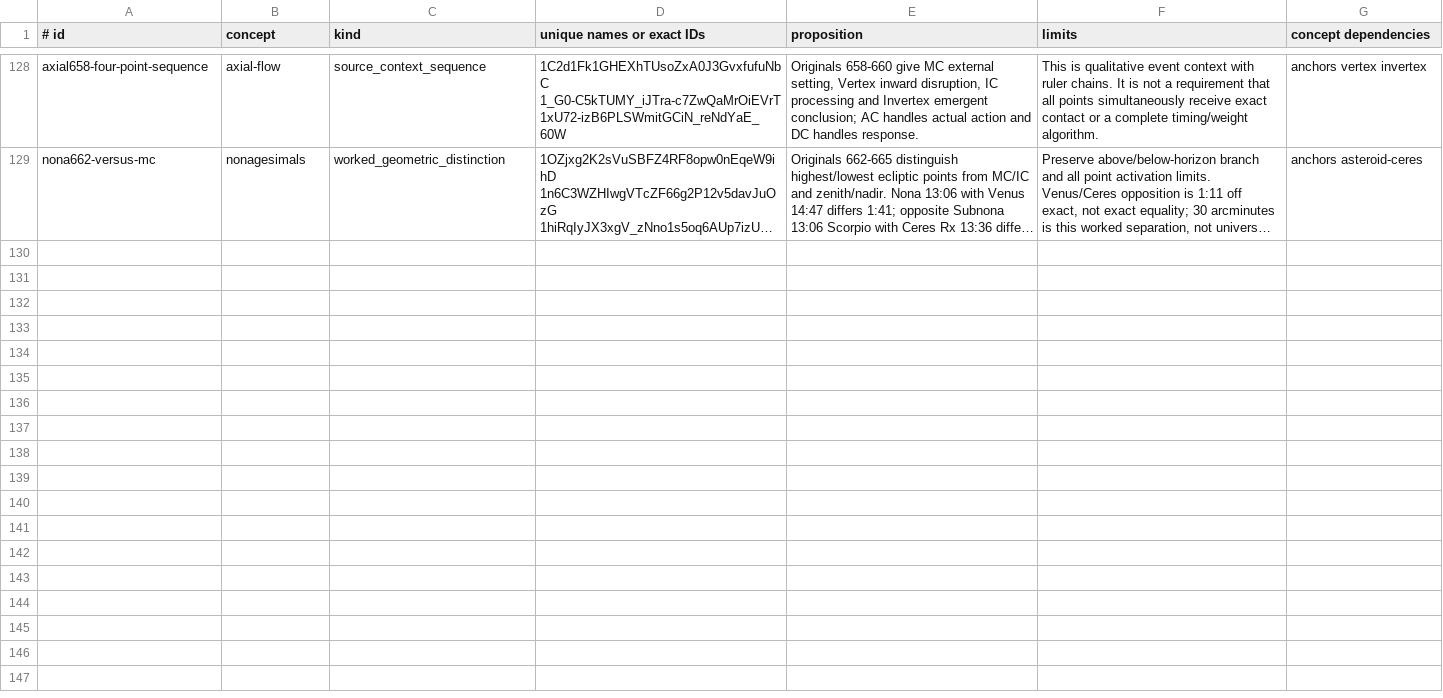
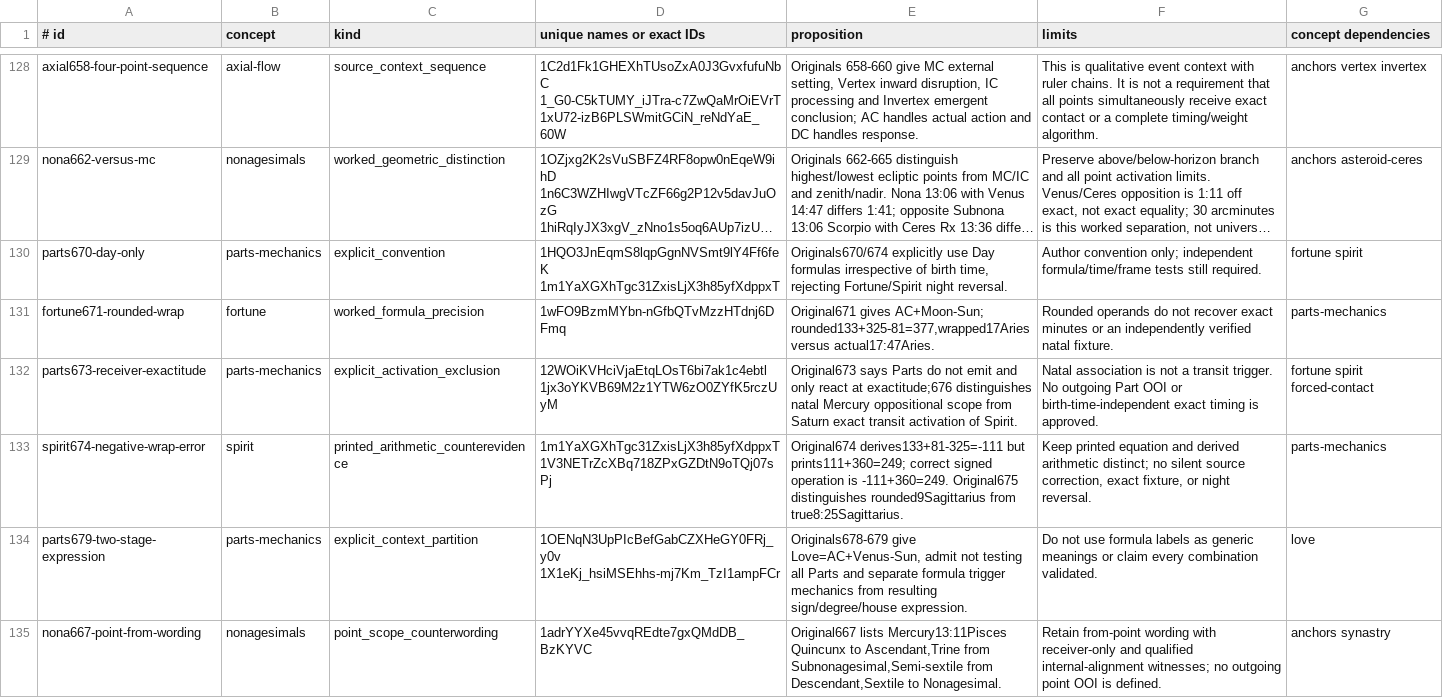
Before and after one commit to olsonan26/mystic-rebels-chart-generator, a TSV file: data/knowledge/source_assertion_additions.tsv, drawn as a sheet; only a part is shown, gaps mark what is left out; long unchanged cells end in …; the diff covers the shown part only; the diff names each change by its address in the sheet, - before the commit and + after, or states it on an @@ line.

Commit message:
Audit 50 additional source images and preserve Parts and Chiron counterevidence

```diff
--- a/data/knowledge/source_assertion_additions.tsv
+++ b/data/knowledge/source_assertion_additions.tsv
+row 130: parts670-day-only | parts-mechanics | explicit_convention | 1HQO3JnEqmS8lqpGgnNVSmt9lY4Ff6feK 1m1YaXGXhTgc31ZxisLjX3h85yfXdppxT | Originals670/674 explicitly use Day formulas irrespective of birth time, rejecting Fortune/Spirit night reversal. | Author convention only; independent formula/time/frame tests still required. | fortune spirit
+row 131: fortune671-rounded-wrap | fortune | worked_formula_precision | 1wFO9BzmMYbn-nGfbQTvMzzHTdnj6DFmq | Original671 gives AC+Moon-Sun; rounded133+325-81=377,wrapped17Aries versus actual17:47Aries. | Rounded operands do not recover exact minutes or an independently verified natal fixture. | parts-mechanics
+row 132: parts673-receiver-exactitude | parts-mechanics | explicit_activation_exclusion | 12WOiKVHciVjaEtqLOsT6bi7ak1c4ebtl 1jx3oYKVB69M2z1YTW6zO0ZYfK5rczUyM | Original673 says Parts do not emit and only react at exactitude;676 distinguishes natal Mercury oppositional scope from Saturn exact transit activation of Spirit. | Natal association is not a transit trigger. No outgoing Part OOI or birth-time-independent exact timing is approved. | fortune spirit forced-contact
+row 133: spirit674-negative-wrap-error | spirit | printed_arithmetic_counterevidence | 1m1YaXGXhTgc31ZxisLjX3h85yfXdppxT 1V3NETrZcXBq718ZPxGZDtN9oTQj07sPj | Original674 derives133+81-325=-111 but prints111+360=249; correct signed operation is -111+360=249. Original675 distinguishes rounded9Sagittarius from true8:25Sagittarius. | Keep printed equation and derived arithmetic distinct; no silent source correction, exact fixture, or night reversal. | parts-mechanics
+row 134: parts679-two-stage-expression | parts-mechanics | explicit_context_partition | 1OENqN3UpPIcBefGabCZXHeGY0FRj_y0v 1X1eKj_hsiMSEhhs-mj7Km_TzI1ampFCr | Originals678-679 give Love=AC+Venus-Sun, admit not testing all Parts and separate formula trigger mechanics from resulting sign/degree/house expression. | Do not use formula labels as generic meanings or claim every combination validated. | love
+row 135: nona667-point-from-wording | nonagesimals | point_scope_counterwording | 1adrYYXe45vvqREdte7gxQMdDB_BzKYVC | Original667 lists Mercury13:11Pisces Quincunx to Ascendant,Trine from Subnonagesimal,Semi-sextile from Descendant,Sextile to Nonagesimal. | Retain from-point wording with receiver-only and qualified internal-alignment witnesses; no outgoing point OOI is defined. | anchors synastry
```
Also changed, not shown: 6 added rows elsewhere in this file, 26 other files.
